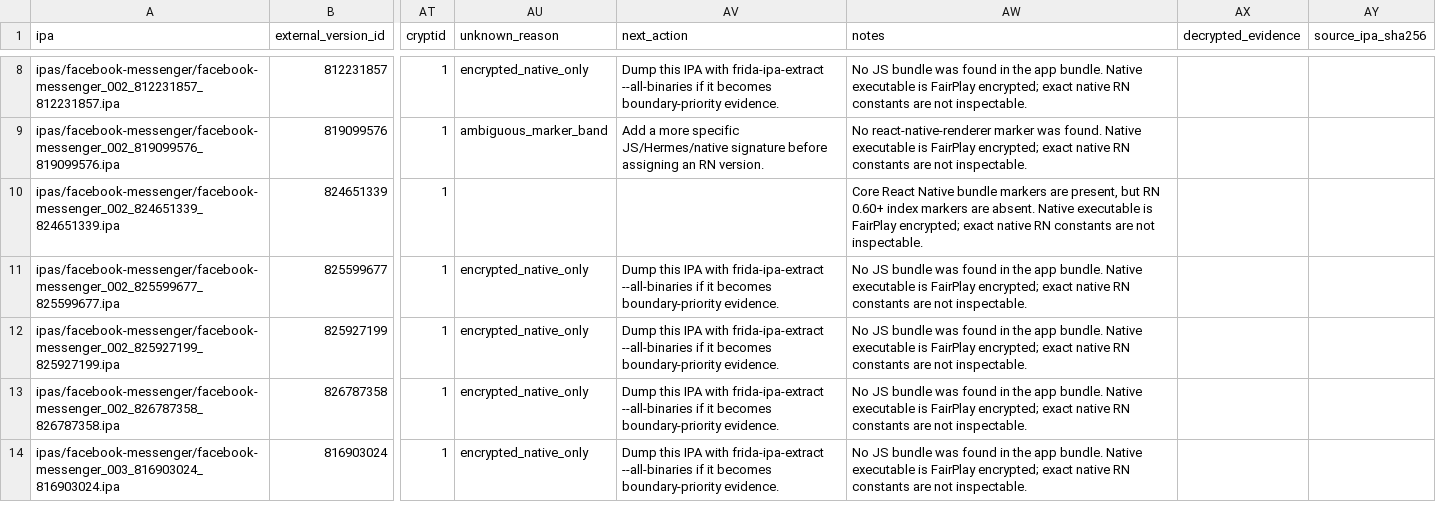
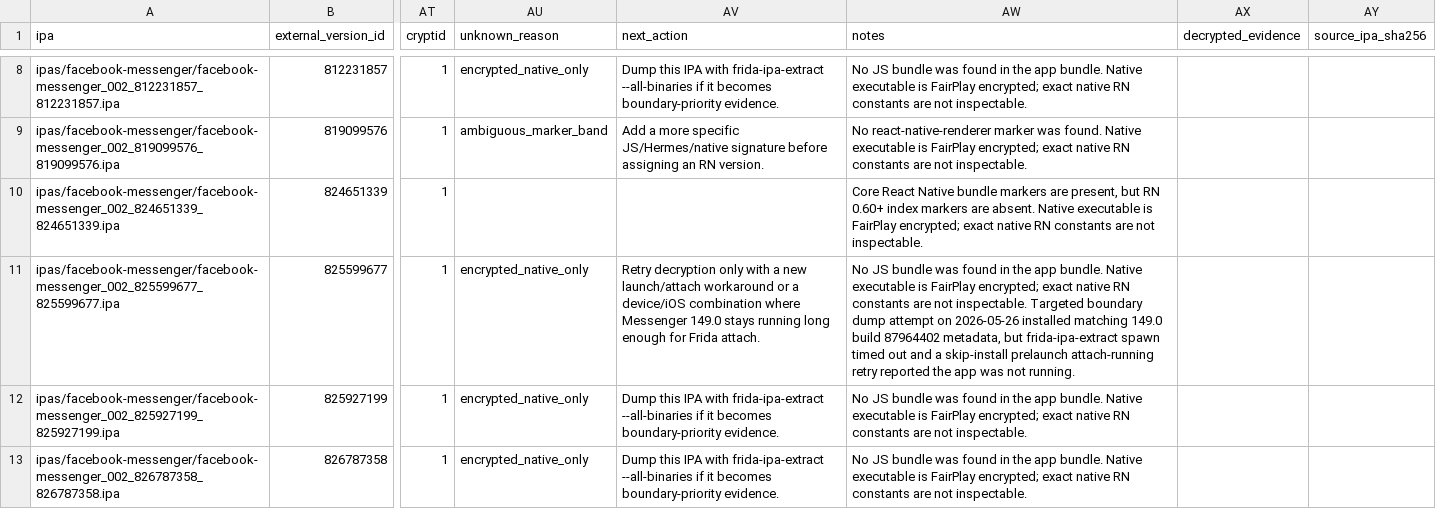
Before and after one commit to wowlocal/rn, a CSV file: reports/facebook-messenger/versions.csv, drawn as a sheet; only a part is shown, gaps mark what is left out; the shorter side is filled out with more unchanged rows; the diff names each change by its address in the sheet, - before the commit and + after, or states it on an @@ line.

Commit message:
Record Messenger 149 iOS dump failure

```diff
--- a/reports/facebook-messenger/versions.csv
+++ b/reports/facebook-messenger/versions.csv
-AV11 (next_action): Dump this IPA with frida-ipa-extract --all-binaries if it becomes boundary-priority evidence.
+AV11 (next_action): Retry decryption only with a new launch/attach workaround or a device/iOS combination where Messenger 149.0 stays running long enough for Frida attach.
-AW11 (notes): …not inspectable.
+AW11 (notes): …not inspectable. Targeted boundary dump attempt on 2026-05-26 installed matching 149.0 build 87964402 metadata, but frida-ipa-extract spawn timed out and a skip-install prelaunch attach-running retry reported the app was not running.
```
Also changed, not shown: 3 other files.
